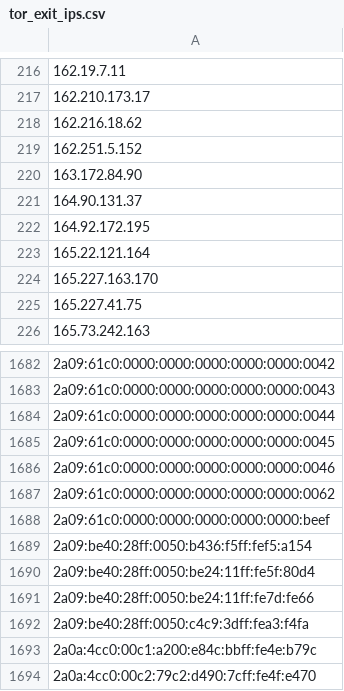
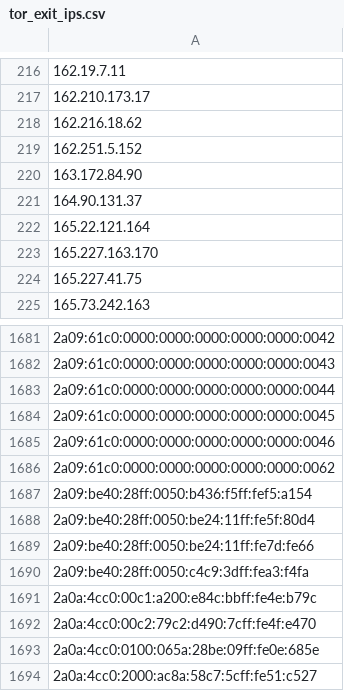
Before and after one commit to nullwhire/tor-watchlist, a CSV file: data/tor_exit_ips.csv, drawn as a sheet; only a part is shown, gaps mark what is left out; the shorter side is filled out with more unchanged rows; the diff names each change by its address in the sheet, - before the commit and + after, or states it on an @@ line.

```diff
--- a/data/tor_exit_ips.csv
+++ b/data/tor_exit_ips.csv
-row 222: 164.92.172.195
-row 1688: 2a09:61c0:0000:0000:0000:0000:0000:beef
```
Also changed, not shown: 1 other file.
